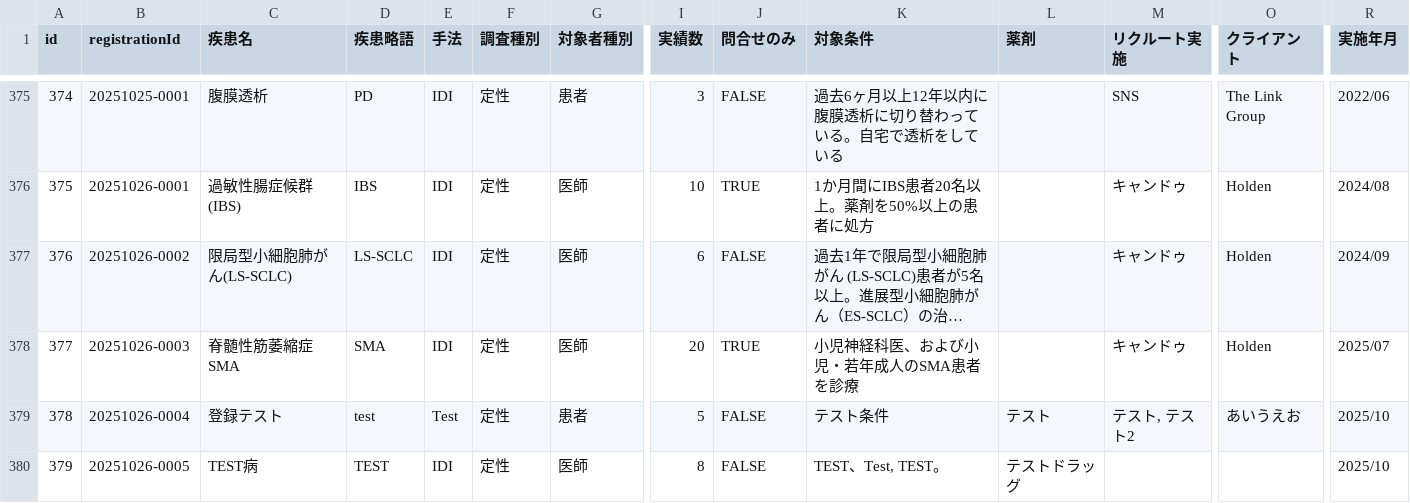
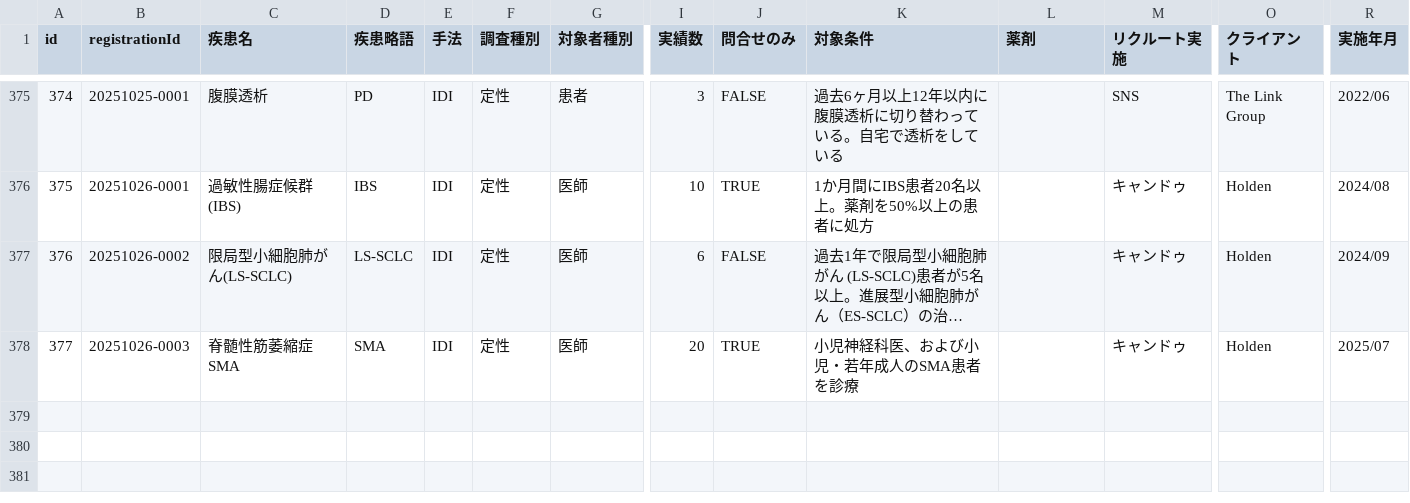
Before and after one commit to Yoshi-Seed/global, a CSV file: project-tracker/seed_planning_data.csv, drawn as a sheet; only a part is shown, gaps mark what is left out; long unchanged cells end in …; rows hold the shown columns only; the diff names each change by its address in the sheet, - before the commit and + after, or states it on an @@ line.

Commit message:
Update seed_planning_data.csv

```diff
--- a/project-tracker/seed_planning_data.csv
+++ b/project-tracker/seed_planning_data.csv
-row 379: 378 | 20251026-0004 | 登録テスト | test | Test | 定性 | 患者 | 5 | FALSE | テスト条件 | テスト | テスト, テスト2 | あいうえお | 2025/10
-row 380: 379 | 20251026-0005 | TEST病 | TEST | IDI | 定性 | 医師 | 8 | FALSE | TEST、Test, TEST。 | テストドラッグ |  |  | 2025/10
```
